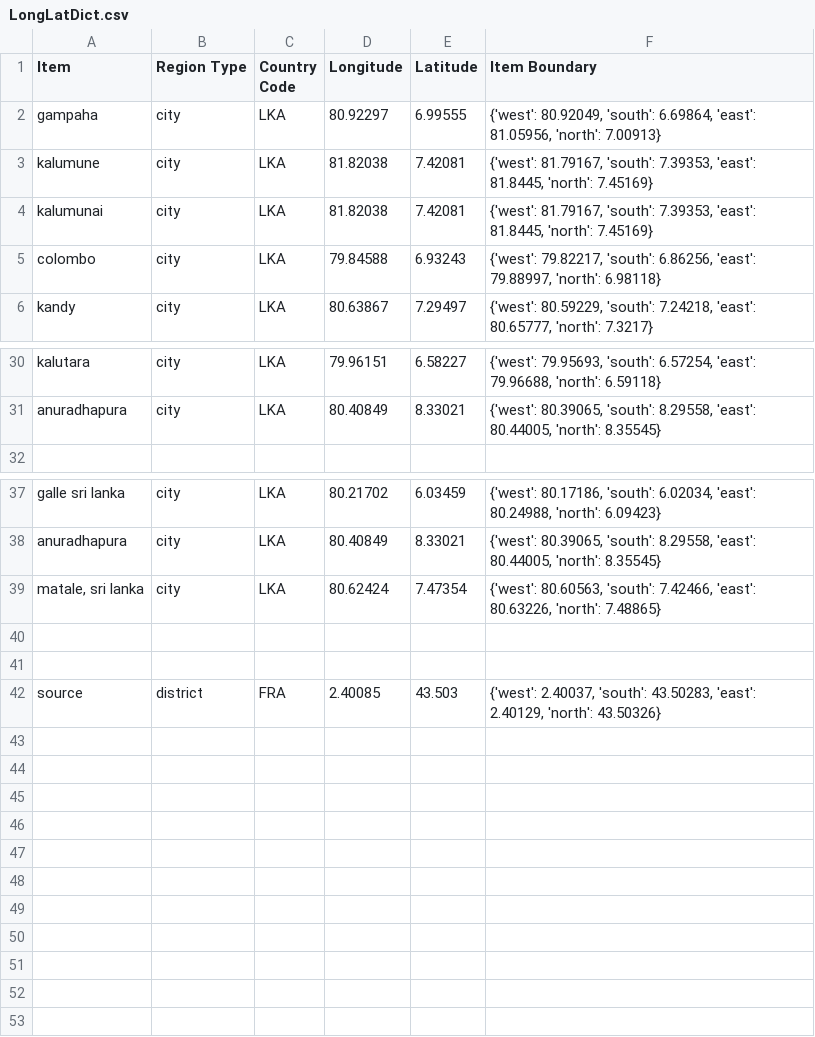
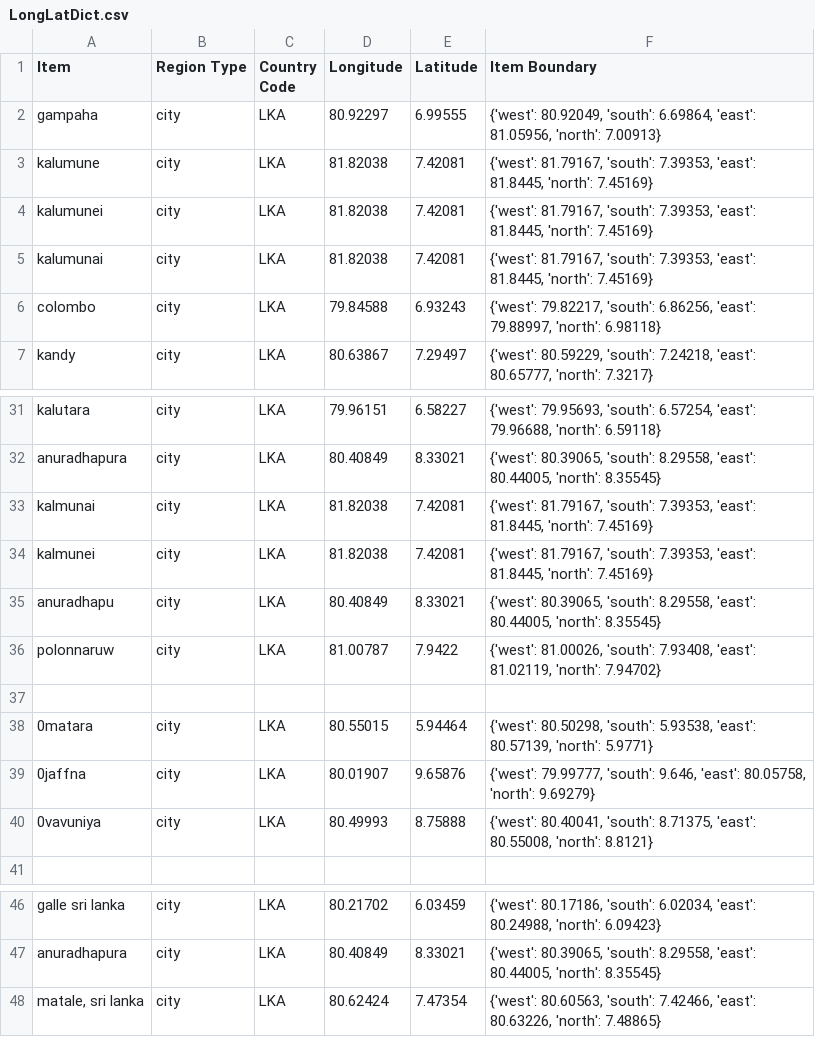
Before and after one commit to MLOpenSourceOpenScience/disease_data_parser_MLOS2, a CSV file: Modules/LongLatDict.csv, drawn as a sheet; only a part is shown, gaps mark what is left out.

```diff
--- a/Modules/LongLatDict.csv
+++ b/Modules/LongLatDict.csv
@@ -3,2 +3,3 @@ gampaha,city,LKA,80.92297,6.99555,"{'west': 80.92049, 'south': 6.69864, 'east':
 kalumune,city,LKA,81.82038,7.42081,"{'west': 81.79167, 'south': 7.39353, 'east': 81.8445, 'north': 7.45169}"
+kalumunei,city,LKA,81.82038,7.42081,"{'west': 81.79167, 'south': 7.39353, 'east': 81.8445, 'north': 7.45169}"
 kalumunai,city,LKA,81.82038,7.42081,"{'west': 81.79167, 'south': 7.39353, 'east': 81.8445, 'north': 7.45169}"
@@ -31,2 +32,10 @@ kalutara,city,LKA,79.96151,6.58227,"{'west': 79.95693, 'south': 6.57254, 'east':
 anuradhapura,city,LKA,80.40849,8.33021,"{'west': 80.39065, 'south': 8.29558, 'east': 80.44005, 'north': 8.35545}"
+kalmunai,city,LKA,81.82038,7.42081,"{'west': 81.79167, 'south': 7.39353, 'east': 81.8445, 'north': 7.45169}"
+kalmunei,city,LKA,81.82038,7.42081,"{'west': 81.79167, 'south': 7.39353, 'east': 81.8445, 'north': 7.45169}"
+anuradhapu,city,LKA,80.40849,8.33021,"{'west': 80.39065, 'south': 8.29558, 'east': 80.44005, 'north': 8.35545}"
+polonnaruw,city,LKA,81.00787,7.9422,"{'west': 81.00026, 'south': 7.93408, 'east': 81.02119, 'north': 7.94702}"
+
+0matara,city,LKA,80.55015,5.94464,"{'west': 80.50298, 'south': 5.93538, 'east': 80.57139, 'north': 5.9771}"
+0jaffna,city,LKA,80.01907,9.65876,"{'west': 79.99777, 'south': 9.646, 'east': 80.05758, 'north': 9.69279}"
+0vavuniya,city,LKA,80.49993,8.75888,"{'west': 80.40041, 'south': 8.71375, 'east': 80.55008, 'north': 8.8121}"
 
@@ -39,4 +48 @@ anuradhapura,city,LKA,80.40849,8.33021,"{'west': 80.39065, 'south': 8.29558, 'ea
 "matale, sri lanka",city,LKA,80.62424,7.47354,"{'west': 80.60563, 'south': 7.42466, 'east': 80.63226, 'north': 7.48865}"
-
-
-source,district,FRA,2.40085,43.503,"{'west': 2.40037, 'south': 43.50283, 'east': 2.40129, 'north': 43.50326}"
```
Also changed, not shown: 25 other files.
